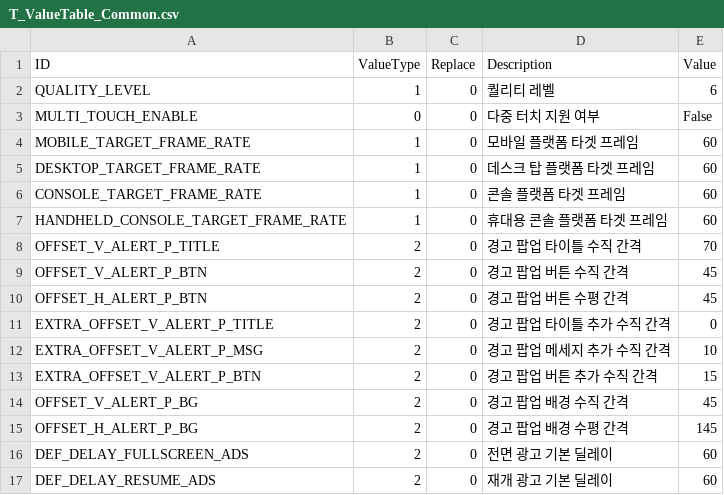
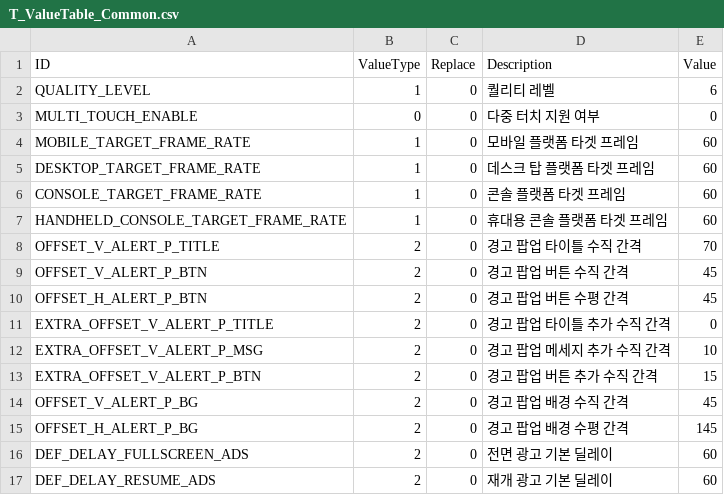
Before and after one commit to devmodle/0300000001.module_unitycommon, a CSV file: Templates/Tables/ValueInfo/T_ValueTable_Common.csv, drawn as a sheet.

Commit message:
[이상동] 서브 모듈 갱신

```diff
--- a/Templates/Tables/ValueInfo/T_ValueTable_Common.csv
+++ b/Templates/Tables/ValueInfo/T_ValueTable_Common.csv
@@ -2,3 +2,3 @@ ID,ValueType,Replace,Description,Value
 QUALITY_LEVEL,1,0,퀄리티 레벨,6
-MULTI_TOUCH_ENABLE,0,0,다중 터치 지원 여부,False
+MULTI_TOUCH_ENABLE,0,0,다중 터치 지원 여부,0
 MOBILE_TARGET_FRAME_RATE,1,0,모바일 플랫폼 타겟 프레임,60
```
